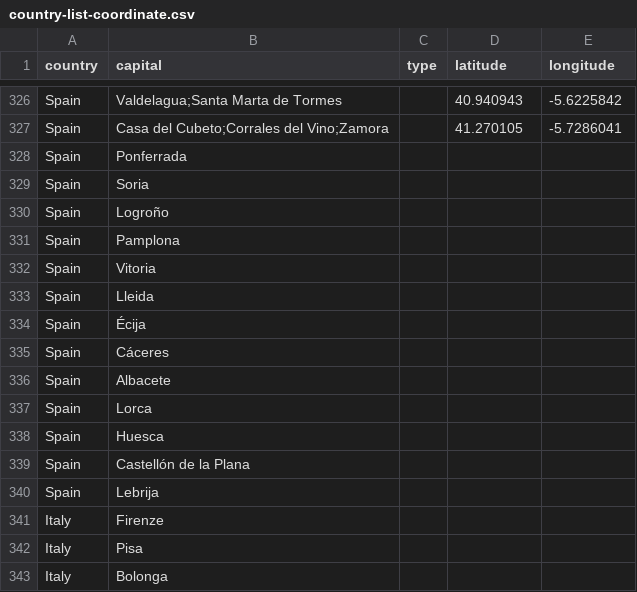
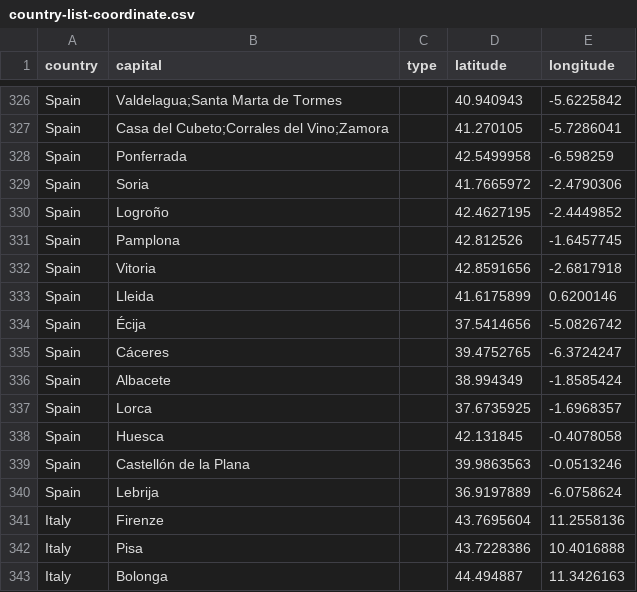
Before and after one commit to luisbazo/python_weather_geoplot, a CSV file: country-list-coordinate.csv, drawn as a sheet; only a part is shown, gaps mark what is left out; the diff covers the shown part only.

```diff
--- a/country-list-coordinate.csv
+++ b/country-list-coordinate.csv
@@ -327,17 +327,17 @@ Spain,Valdelagua;Santa Marta de Tormes,,40.940943,-5.6225842
 Spain,Casa del Cubeto;Corrales del Vino;Zamora,,41.270105,-5.7286041
-Spain,Ponferrada
-Spain,Soria
-Spain,Logroño
-Spain,Pamplona
-Spain,Vitoria
-Spain,Lleida
-Spain,Écija
-Spain,Cáceres
-Spain,Albacete
-Spain,Lorca
-Spain,Huesca
-Spain,Castellón de la Plana
-Spain,Lebrija
-Italy,Firenze
-Italy,Pisa
-Italy,Bolonga
+Spain,Ponferrada,,42.5499958,-6.598259
+Spain,Soria,,41.7665972,-2.4790306
+Spain,Logroño,,42.4627195,-2.4449852
+Spain,Pamplona,,42.812526,-1.6457745
+Spain,Vitoria,,42.8591656,-2.6817918
+Spain,Lleida,,41.6175899,0.6200146
+Spain,Écija,,37.5414656,-5.0826742
+Spain,Cáceres,,39.4752765,-6.3724247
+Spain,Albacete,,38.994349,-1.8585424
+Spain,Lorca,,37.6735925,-1.6968357
+Spain,Huesca,,42.131845,-0.4078058
+Spain,Castellón de la Plana,,39.9863563,-0.0513246
+Spain,Lebrija,,36.9197889,-6.0758624
+Italy,Firenze,,43.7695604,11.2558136
+Italy,Pisa,,43.7228386,10.4016888
+Italy,Bolonga,,44.494887,11.3426163
```
Also changed, not shown: 24 edited cells elsewhere in this file, 1 other file.
